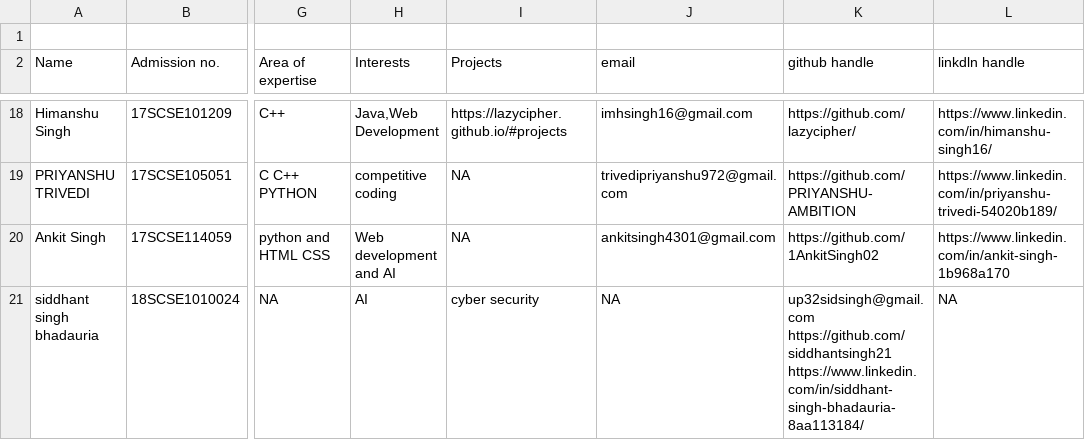
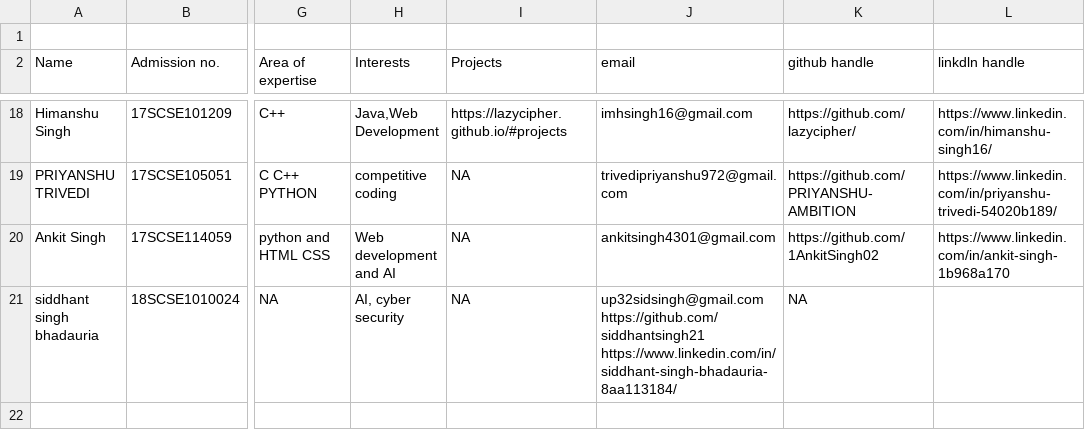
Before and after one commit to tanya3007/gitTest, a CSV file: info.csv, drawn as a sheet; only a part is shown, gaps mark what is left out; the diff names each change by its address in the sheet, - before the commit and + after, or states it on an @@ line.

Commit message:
Update info.csv

```diff
--- a/info.csv
+++ b/info.csv
-H21 (Interests): AI
+H21 (Interests): AI, cyber security
-I21 (Projects): cyber security
+I21 (Projects): NA
-J21 (email): NA
+J21 (email): up32sidsingh@gmail.com https://github.com/siddhantsingh21 https://www.linkedin.com/in/siddhant-singh-bhadauria-8aa113184/
-K21 (github handle): up32sidsingh@gmail.com https://github.com/siddhantsingh21 https://www.linkedin.com/in/siddhant-singh-bhadauria-8aa113184/
+K21 (github handle): NA
-L21 (linkdln handle): NA
+L21 (linkdln handle): (empty)
```
